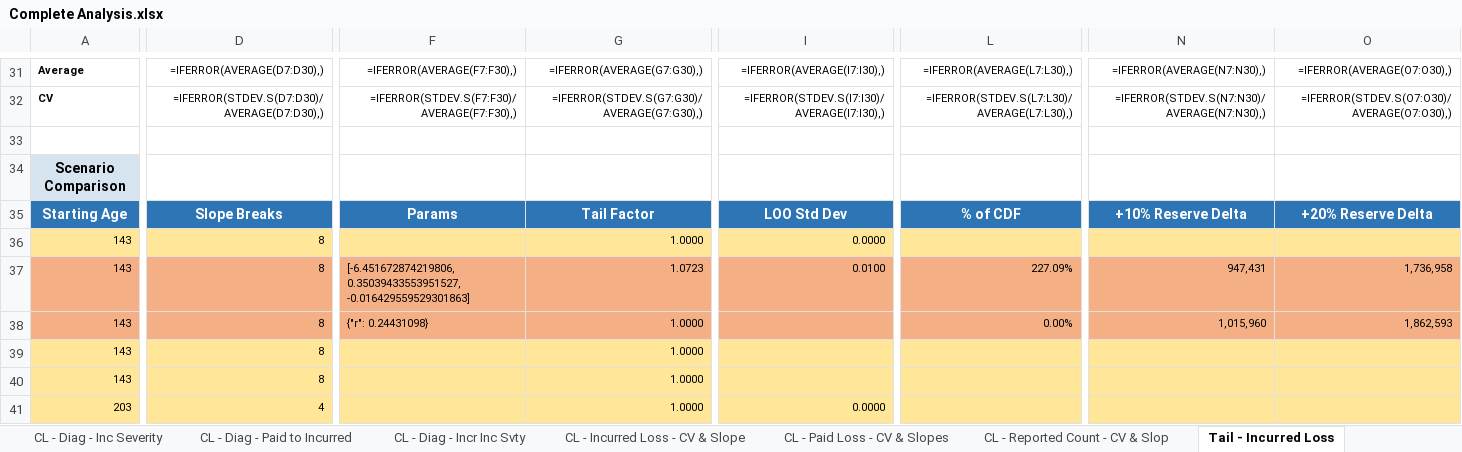
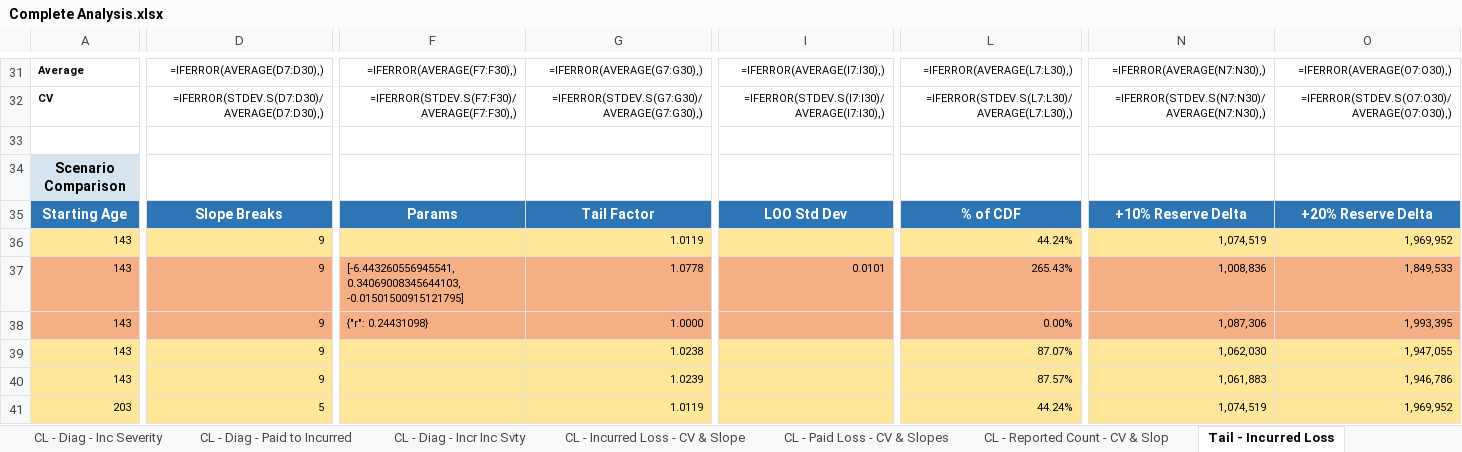
Before and after one commit to cas-team-analyst/team-analyst, an Excel workbook: sample-data/sample-run/output/Complete Analysis.xlsx, sheet Tail - Incurred Loss, drawn as a sheet; only a part is shown, gaps mark what is left out; values as stored, in another font and other column widths than the file's, no borders; formulas without a stored value are shown as written; the diff covers the shown part only; the diff names each change by its address in the sheet, - before the commit and + after, or states it on an @@ line.

```diff
--- a/sample-data/sample-run/output/Complete Analysis.xlsx (sheet Tail - Incurred Loss)
+++ b/sample-data/sample-run/output/Complete Analysis.xlsx (sheet Tail - Incurred Loss)
-D36:D40: 8
+D36:D40: 9
-G36: 1.0000
+G36: 1.0119
-I36: 0.0000
+I36: (empty)
-L36: (empty)
+L36: 44.24%
-N36: (empty)
+N36: 1,074,519
-O36: (empty)
+O36: 1,969,952
-F37: [-6.451672874219806, 0.35039433553951527, -0.016429559529301863]
+F37: [-6.443260556945541, 0.34069008345644103, -0.01501500915121795]
-G37: 1.0723
+G37: 1.0778
-I37: 0.0100
+I37: 0.0101
-L37: 227.09%
+L37: 265.43%
-N37: 947,431
+N37: 1,008,836
-O37: 1,736,958
+O37: 1,849,533
-N38: 1,015,960
+N38: 1,087,306
-O38: 1,862,593
+O38: 1,993,395
-G39: 1.0000
+G39: 1.0238
-L39: (empty)
+L39: 87.07%
-N39: (empty)
+N39: 1,062,030
-O39: (empty)
+O39: 1,947,055
-G40: 1.0000
+G40: 1.0239
-L40: (empty)
+L40: 87.57%
-N40: (empty)
+N40: 1,061,883
-O40: (empty)
+O40: 1,946,786
-D41: 4
+D41: 5
-G41: 1.0000
+G41: 1.0119
-I41: 0.0000
+I41: (empty)
-L41: (empty)
+L41: 44.24%
-N41: (empty)
+N41: 1,074,519
-O41: (empty)
+O41: 1,969,952
```
Also changed, not shown: 26 edited cells elsewhere in this sheet, sheet Average Unpaid, sheet Average IBNR, sheet Incurred-to-Ult, sheet Paid-to-Ult, sheet Reported-to-Ult, sheet Sel - Incurred Loss, 9 more sheets, other sheet tabs, sample-data/sample-run/output/Complete Analysis - Values Only.xlsx, sample-data/sample-run/output/Tech Review.xlsx, 43 other files.
